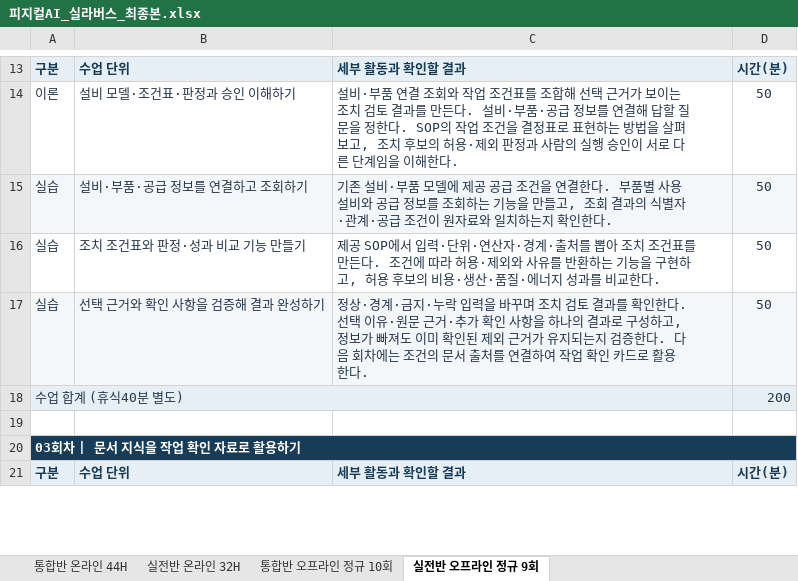
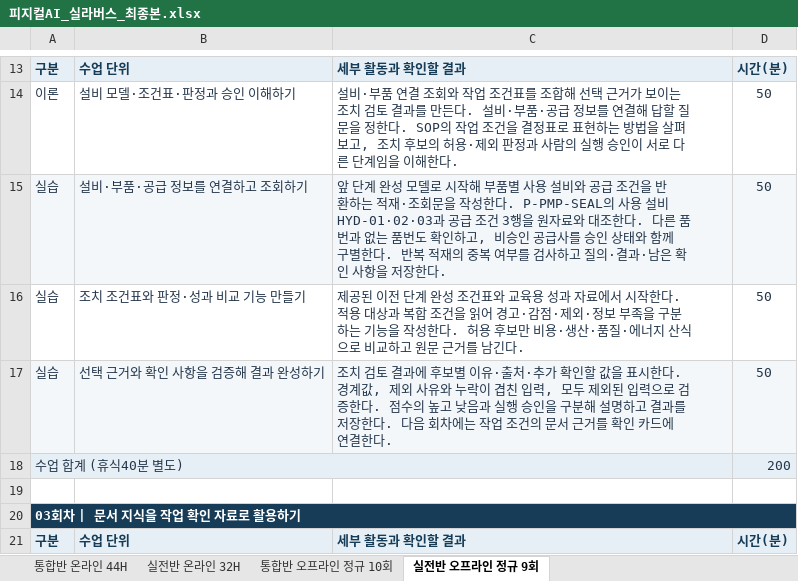
Before and after one commit to uengine-oss/hyd-iot-edu, an Excel workbook: 문서/교재/실라버스/피지컬AI_실라버스_최종본.xlsx, sheet 실전반 오프라인 정규 9회, drawn as a sheet; only a part is shown, gaps mark what is left out; values as stored, in another font and other column widths than the file's, no borders; the diff covers the shown part only; the diff names each change by its address in the sheet, - before the commit and + after, or states it on an @@ line.

```diff
--- a/문서/교재/실라버스/피지컬AI_실라버스_최종본.xlsx (sheet 실전반 오프라인 정규 9회)
+++ b/문서/교재/실라버스/피지컬AI_실라버스_최종본.xlsx (sheet 실전반 오프라인 정규 9회)
-C15: 기존 설비·부품 모델에 제공 공급 조건을 연결한다. 부품별 사용 설비와 공급 정보를 조회하는 기능을 만들고, 조회 결과의 식별자·관계·공급 조건이 원자료와 일치하는지 확인한다.
+C15: 앞 단계 완성 모델로 시작해 부품별 사용 설비와 공급 조건을 반환하는 적재·조회문을 작성한다. P-PMP-SEAL의 사용 설비 HYD-01·02·03과 공급 조건 3행을 원자료와 대조한다. 다른 품번과 없는 품번도 확인하고, 비승인 공급사를 승인 상태와 함께 구별한다. 반복 적재의 중복 여부를 검사하고 질의·결과·남은 확인 사항을 저장한다.
-C16: 제공 SOP에서 입력·단위·연산자·경계·출처를 뽑아 조치 조건표를 만든다. 조건에 따라 허용·제외와 사유를 반환하는 기능을 구현하고, 허용 후보의 비용·생산·품질·에너지 성과를 비교한다.
+C16: 제공된 이전 단계 완성 조건표와 교육용 성과 자료에서 시작한다. 적용 대상과 복합 조건을 읽어 경고·감점·제외·정보 부족을 구분하는 기능을 작성한다. 허용 후보만 비용·생산·품질·에너지 산식으로 비교하고 원문 근거를 남긴다.
-C17: 정상·경계·금지·누락 입력을 바꾸며 조치 검토 결과를 확인한다. 선택 이유·원문 근거·추가 확인 사항을 하나의 결과로 구성하고, 정보가 빠져도 이미 확인된 제외 근거가 유지되는지 검증한다. 다음 회차에는 조건의 문서 출처를 연결하여 작업 확인 카드로 활용한다.
+C17: 조치 검토 결과에 후보별 이유·출처·추가 확인할 값을 표시한다. 경계값, 제외 사유와 누락이 겹친 입력, 모두 제외된 입력으로 검증한다. 점수의 높고 낮음과 실행 승인을 구분해 설명하고 결과를 저장한다. 다음 회차에는 작업 조건의 문서 근거를 확인 카드에 연결한다.
```
Also changed, not shown: 17 edited cells elsewhere in this sheet, sheet 실전반 온라인 32H, sheet 통합반 온라인 44H, sheet 통합반 오프라인 정규 10회, 14 other files.
